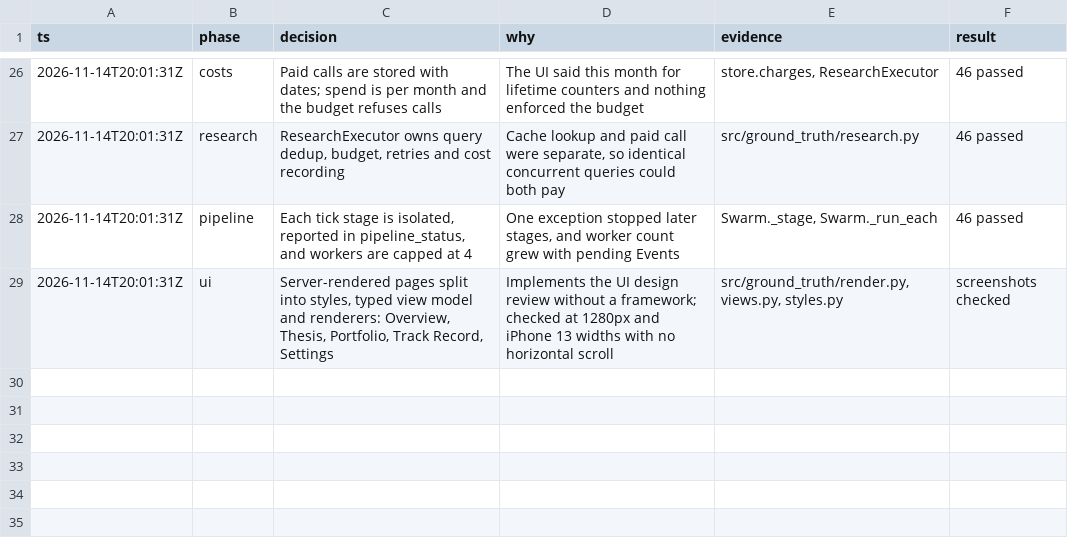
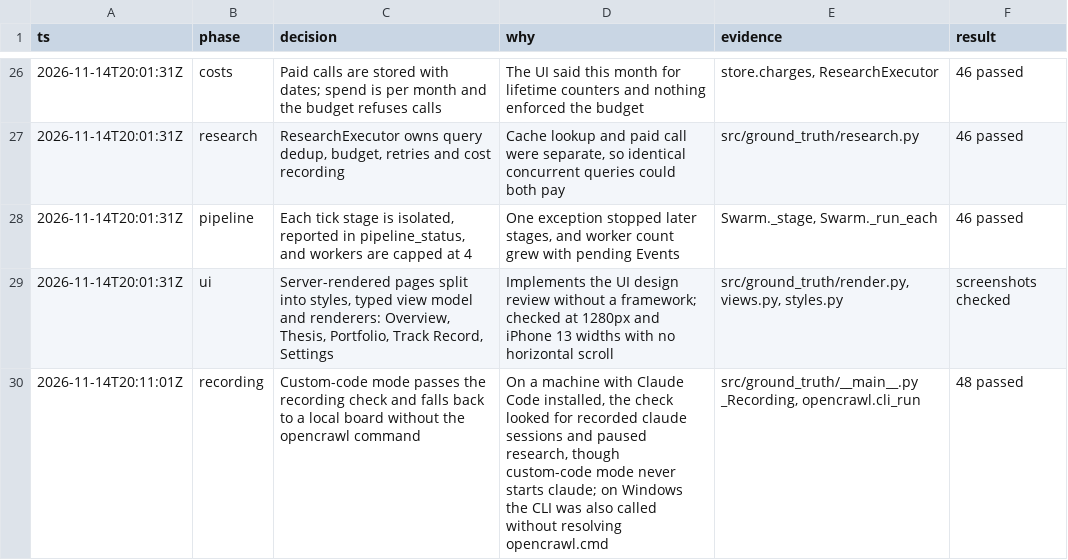
Before and after one commit to zglyn/ground-truth, a TSV file: decisions.tsv, drawn as a sheet; only a part is shown, gaps mark what is left out.

```diff
--- a/decisions.tsv
+++ b/decisions.tsv
@@ -29 +29,2 @@ ts	phase	decision	why	evidence	result
 2026-11-14T20:01:31Z	ui	Server-rendered pages split into styles, typed view model and renderers: Overview, Thesis, Portfolio, Track Record, Settings	Implements the UI design review without a framework; checked at 1280px and iPhone 13 widths with no horizontal scroll	src/ground_truth/render.py, views.py, styles.py	screenshots checked
+2026-11-14T20:11:01Z	recording	Custom-code mode passes the recording check and falls back to a local board without the opencrawl command	On a machine with Claude Code installed, the check looked for recorded claude sessions and paused research, though custom-code mode never starts claude; on Windows the CLI was also called without resolving opencrawl.cmd	src/ground_truth/__main__.py _Recording, opencrawl.cli_run	48 passed
```
Also changed, not shown: 3 other files.
